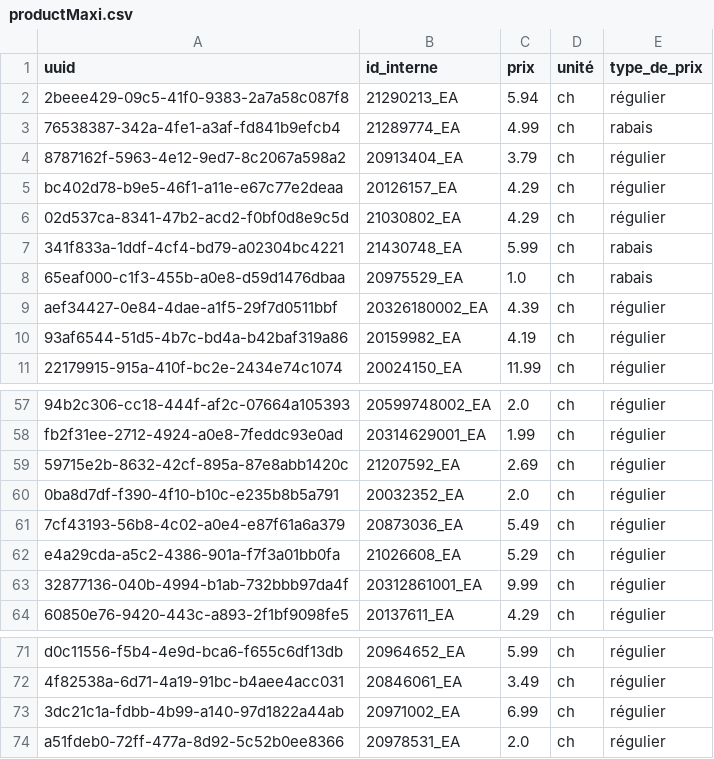
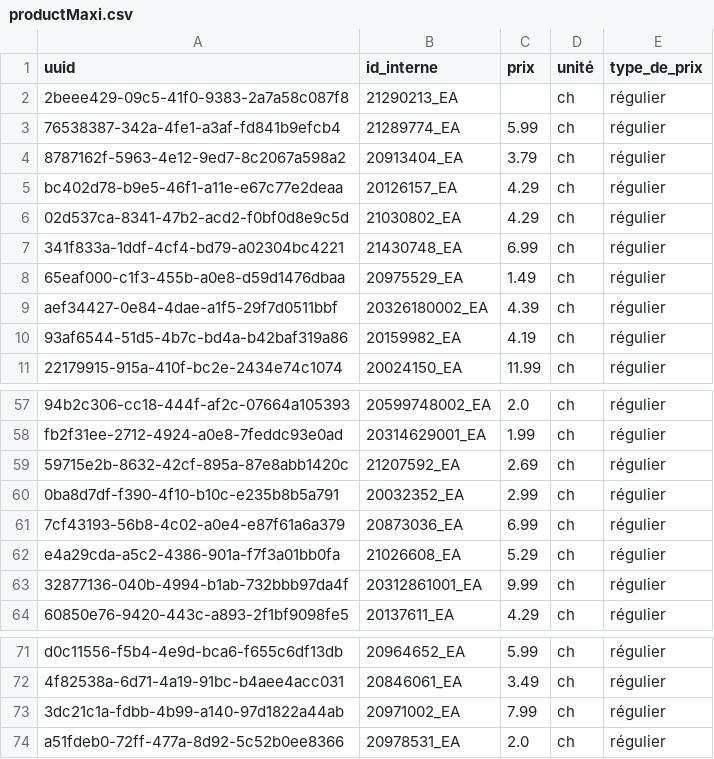
Before and after one commit to Gabriel-Desharnais/prixEpicerie, a CSV file: maxi/productMaxi.csv, drawn as a sheet; only a part is shown, gaps mark what is left out; the diff covers the shown part only.

```diff
--- a/maxi/productMaxi.csv
+++ b/maxi/productMaxi.csv
@@ -1,4 +1,4 @@
 uuid,id_interne,prix,unité,type_de_prix
-2beee429-09c5-41f0-9383-2a7a58c087f8,21290213_EA,5.94,ch,régulier
-76538387-342a-4fe1-a3af-fd841b9efcb4,21289774_EA,4.99,ch,rabais
+2beee429-09c5-41f0-9383-2a7a58c087f8,21290213_EA,,ch,régulier
+76538387-342a-4fe1-a3af-fd841b9efcb4,21289774_EA,5.99,ch,régulier
 8787162f-5963-4e12-9ed7-8c2067a598a2,20913404_EA,3.79,ch,régulier
@@ -6,4 +6,4 @@ bc402d78-b9e5-46f1-a11e-e67c77e2deaa,20126157_EA,4.29,ch,régulier
 02d537ca-8341-47b2-acd2-f0bf0d8e9c5d,21030802_EA,4.29,ch,régulier
-341f833a-1ddf-4cf4-bd79-a02304bc4221,21430748_EA,5.99,ch,rabais
-65eaf000-c1f3-455b-a0e8-d59d1476dbaa,20975529_EA,1.0,ch,rabais
+341f833a-1ddf-4cf4-bd79-a02304bc4221,21430748_EA,6.99,ch,régulier
+65eaf000-c1f3-455b-a0e8-d59d1476dbaa,20975529_EA,1.49,ch,régulier
 aef34427-0e84-4dae-a1f5-29f7d0511bbf,20326180002_EA,4.39,ch,régulier
@@ -59,4 +59,4 @@ fb2f31ee-2712-4924-a0e8-7feddc93e0ad,20314629001_EA,1.99,ch,régulier
 59715e2b-8632-42cf-895a-87e8abb1420c,21207592_EA,2.69,ch,régulier
-0ba8d7df-f390-4f10-b10c-e235b8b5a791,20032352_EA,2.0,ch,régulier
-7cf43193-56b8-4c02-a0e4-e87f61a6a379,20873036_EA,5.49,ch,régulier
+0ba8d7df-f390-4f10-b10c-e235b8b5a791,20032352_EA,2.99,ch,régulier
+7cf43193-56b8-4c02-a0e4-e87f61a6a379,20873036_EA,6.99,ch,régulier
 e4a29cda-a5c2-4386-901a-f7f3a01bb0fa,21026608_EA,5.29,ch,régulier
@@ -72,3 +72,3 @@ d0c11556-f5b4-4e9d-bca6-f655c6df13db,20964652_EA,5.99,ch,régulier
 4f82538a-6d71-4a19-91bc-b4aee4acc031,20846061_EA,3.49,ch,régulier
-3dc21c1a-fdbb-4b99-a140-97d1822a44ab,20971002_EA,6.99,ch,régulier
+3dc21c1a-fdbb-4b99-a140-97d1822a44ab,20971002_EA,7.99,ch,régulier
 a51fdeb0-72ff-477a-8d92-5c52b0ee8366,20978531_EA,2.0,ch,régulier
```
Also changed, not shown: 15 edited cells elsewhere in this file, 1 other file.
